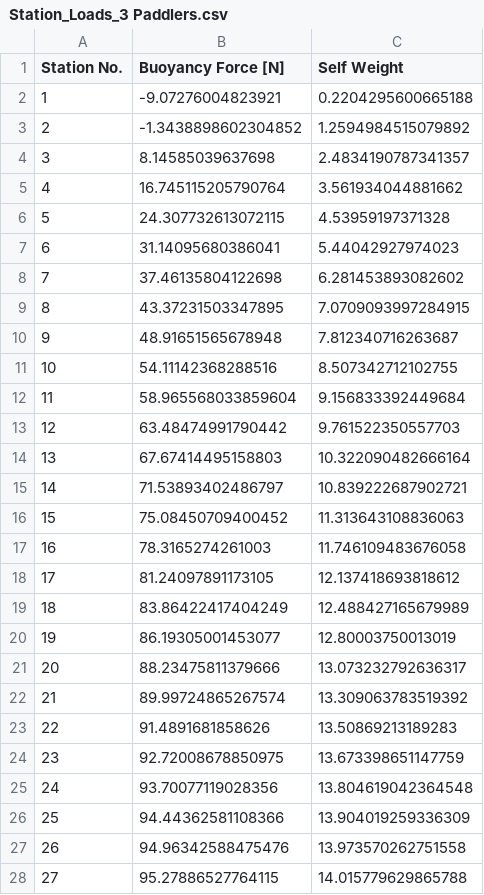
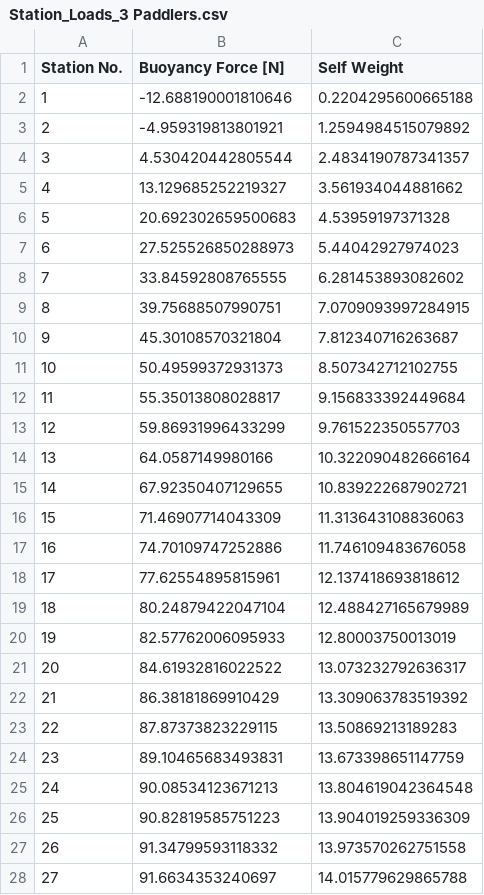
Before and after one commit to UWaterlooConcreteCanoe/Structural_Analysis, a CSV file: data/Station_Loads_3 Paddlers.csv, drawn as a sheet; only a part is shown; the diff covers the shown part only.

```diff
--- a/data/Station_Loads_3 Paddlers.csv
+++ b/data/Station_Loads_3 Paddlers.csv
@@ -1,28 +1,28 @@
 Station No.,Buoyancy Force [N],Self Weight
-1,-9.07276004823921,0.2204295600665188
-2,-1.3438898602304852,1.2594984515079892
-3,8.14585039637698,2.4834190787341357
-4,16.745115205790764,3.561934044881662
-5,24.307732613072115,4.53959197371328
-6,31.14095680386041,5.44042927974023
-7,37.46135804122698,6.281453893082602
-8,43.37231503347895,7.0709093997284915
-9,48.91651565678948,7.812340716263687
-10,54.11142368288516,8.507342712102755
-11,58.965568033859604,9.156833392449684
-12,63.48474991790442,9.761522350557703
-13,67.67414495158803,10.322090482666164
-14,71.53893402486797,10.839222687902721
-15,75.08450709400452,11.313643108836063
-16,78.3165274261003,11.746109483676058
-17,81.24097891173105,12.137418693818612
-18,83.86422417404249,12.488427165679989
-19,86.19305001453077,12.80003750013019
-20,88.23475811379666,13.073232792636317
-21,89.99724865267574,13.309063783519392
-22,91.4891681858626,13.50869213189283
-23,92.72008678850975,13.673398651147759
-24,93.70077119028356,13.804619042364548
-25,94.44362581108366,13.904019259336309
-26,94.96342588475476,13.973570262751558
-27,95.27886527764115,14.015779629865788
+1,-12.688190001810646,0.2204295600665188
+2,-4.959319813801921,1.2594984515079892
+3,4.530420442805544,2.4834190787341357
+4,13.129685252219327,3.561934044881662
+5,20.692302659500683,4.53959197371328
+6,27.525526850288973,5.44042927974023
+7,33.84592808765555,6.281453893082602
+8,39.75688507990751,7.0709093997284915
+9,45.30108570321804,7.812340716263687
+10,50.49599372931373,8.507342712102755
+11,55.35013808028817,9.156833392449684
+12,59.86931996433299,9.761522350557703
+13,64.0587149980166,10.322090482666164
+14,67.92350407129655,10.839222687902721
+15,71.46907714043309,11.313643108836063
+16,74.70109747252886,11.746109483676058
+17,77.62554895815961,12.137418693818612
+18,80.24879422047104,12.488427165679989
+19,82.57762006095933,12.80003750013019
+20,84.61932816022522,13.073232792636317
+21,86.38181869910429,13.309063783519392
+22,87.87373823229115,13.50869213189283
+23,89.10465683493831,13.673398651147759
+24,90.08534123671213,13.804619042364548
+25,90.82819585751223,13.904019259336309
+26,91.34799593118332,13.973570262751558
+27,91.6634353240697,14.015779629865788
```
Also changed, not shown: 29 edited cells elsewhere in this file, data/Length_vs_Moment_3 Paddler.csv, data/Shear_and_Moment_3 Paddlers.csv, 8 other files.
